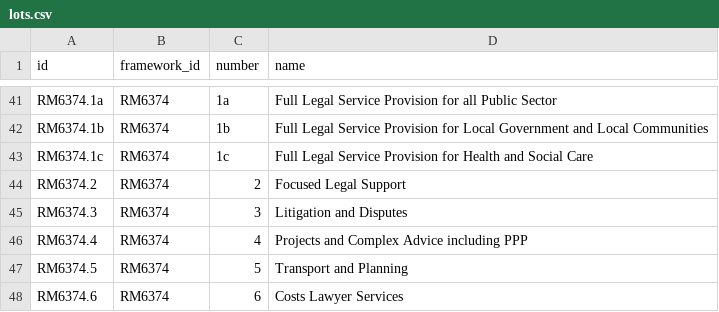
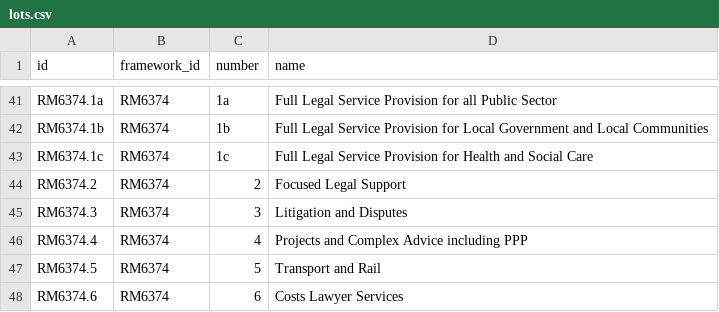
Before and after one commit to Crown-Commercial-Service/crown-marketplace-legacy, a CSV file: data/lots.csv, drawn as a sheet; only a part is shown, gaps mark what is left out.

Commit message:
lot 5 name change

```diff
--- a/data/lots.csv
+++ b/data/lots.csv
@@ -46,3 +46,3 @@ RM6374.3,RM6374,3,Litigation and Disputes
 RM6374.4,RM6374,4,Projects and Complex Advice including PPP
-RM6374.5,RM6374,5,Transport and Planning
+RM6374.5,RM6374,5,Transport and Rail
 RM6374.6,RM6374,6,Costs Lawyer Services
```
